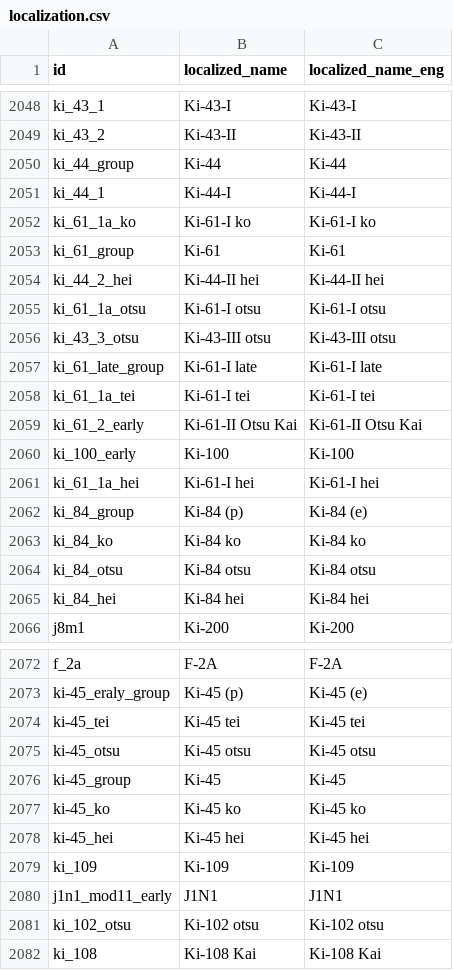
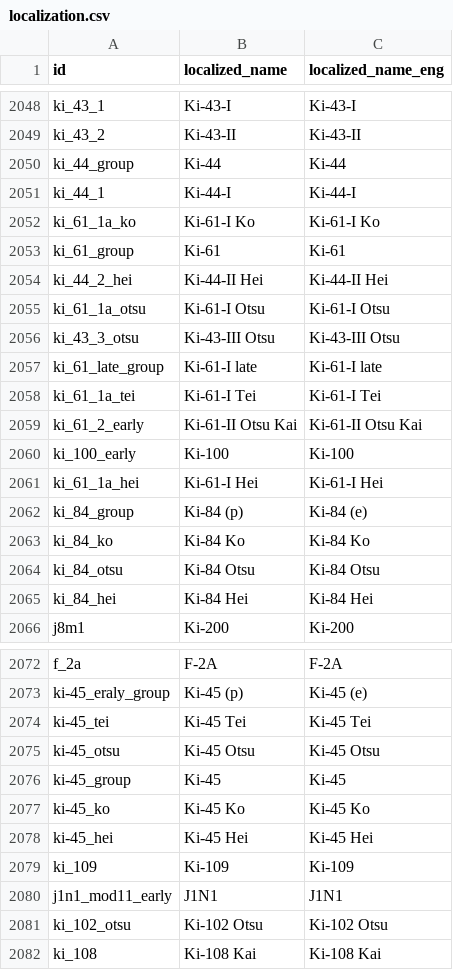
Before and after one commit to Muxomor/wt_datamine_parser_py, a CSV file: localization.csv, drawn as a sheet; only a part is shown, gaps mark what is left out; the diff covers the shown part only.

```diff
--- a/localization.csv
+++ b/localization.csv
@@ -2051,16 +2051,16 @@ ki_44_group,Ki-44,Ki-44
 ki_44_1,Ki-44-I,Ki-44-I
-ki_61_1a_ko,Ki-61-I ko,Ki-61-I ko
+ki_61_1a_ko,Ki-61-I Ko,Ki-61-I Ko
 ki_61_group,Ki-61,Ki-61
-ki_44_2_hei,Ki-44-II hei,Ki-44-II hei
-ki_61_1a_otsu,Ki-61-I otsu,Ki-61-I otsu
-ki_43_3_otsu,Ki-43-III otsu,Ki-43-III otsu
+ki_44_2_hei,Ki-44-II Hei,Ki-44-II Hei
+ki_61_1a_otsu,Ki-61-I Otsu,Ki-61-I Otsu
+ki_43_3_otsu,Ki-43-III Otsu,Ki-43-III Otsu
 ki_61_late_group,Ki-61-I late,Ki-61-I late
-ki_61_1a_tei,Ki-61-I tei,Ki-61-I tei
+ki_61_1a_tei,Ki-61-I Tei,Ki-61-I Tei
 ki_61_2_early,Ki-61-II Otsu Kai,Ki-61-II Otsu Kai
 ki_100_early,Ki-100,Ki-100
-ki_61_1a_hei,Ki-61-I hei,Ki-61-I hei
+ki_61_1a_hei,Ki-61-I Hei,Ki-61-I Hei
 ki_84_group,Ki-84 (р),Ki-84 (e)
-ki_84_ko,Ki-84 ko,Ki-84 ko
-ki_84_otsu,Ki-84 otsu,Ki-84 otsu
-ki_84_hei,Ki-84 hei,Ki-84 hei
+ki_84_ko,Ki-84 Ko,Ki-84 Ko
+ki_84_otsu,Ki-84 Otsu,Ki-84 Otsu
+ki_84_hei,Ki-84 Hei,Ki-84 Hei
 j8m1,Ki-200,Ki-200
@@ -2073,10 +2073,10 @@ f_2a,F-2A,F-2A
 ki-45_eraly_group,Ki-45 (р),Ki-45 (e)
-ki-45_tei,Ki-45 tei,Ki-45 tei
-ki-45_otsu,Ki-45 otsu,Ki-45 otsu
+ki-45_tei,Ki-45 Tei,Ki-45 Tei
+ki-45_otsu,Ki-45 Otsu,Ki-45 Otsu
 ki-45_group,Ki-45,Ki-45
-ki-45_ko,Ki-45 ko,Ki-45 ko
-ki-45_hei,Ki-45 hei,Ki-45 hei
+ki-45_ko,Ki-45 Ko,Ki-45 Ko
+ki-45_hei,Ki-45 Hei,Ki-45 Hei
 ki_109,Ki-109,Ki-109
 j1n1_mod11_early,J1N1,J1N1
-ki_102_otsu,Ki-102 otsu,Ki-102 otsu
+ki_102_otsu,Ki-102 Otsu,Ki-102 Otsu
 ki_108,Ki-108 Kai,Ki-108 Kai
```
Also changed, not shown: 1 added row, 1 removed row and 28 edited cells elsewhere in this file, shop.csv, shop_images.csv, 7 other files.
